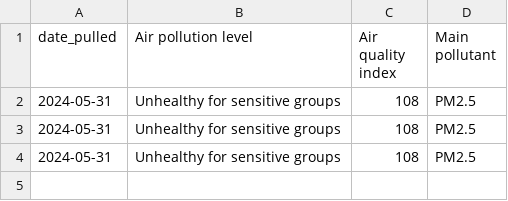
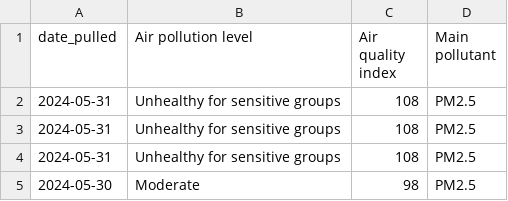
Before and after one commit to visarutforthaipbs/Bad-Air_CNX, a CSV file: aqi_data.csv, drawn as a sheet.

```diff
--- a/aqi_data.csv
+++ b/aqi_data.csv
@@ -4 +4,2 @@ date_pulled,Air pollution level,Air quality index,Main pollutant
 2024-05-31,Unhealthy for sensitive groups,108,PM2.5
+2024-05-30,Moderate,98,PM2.5
```
Also changed, not shown: 1 other file.
